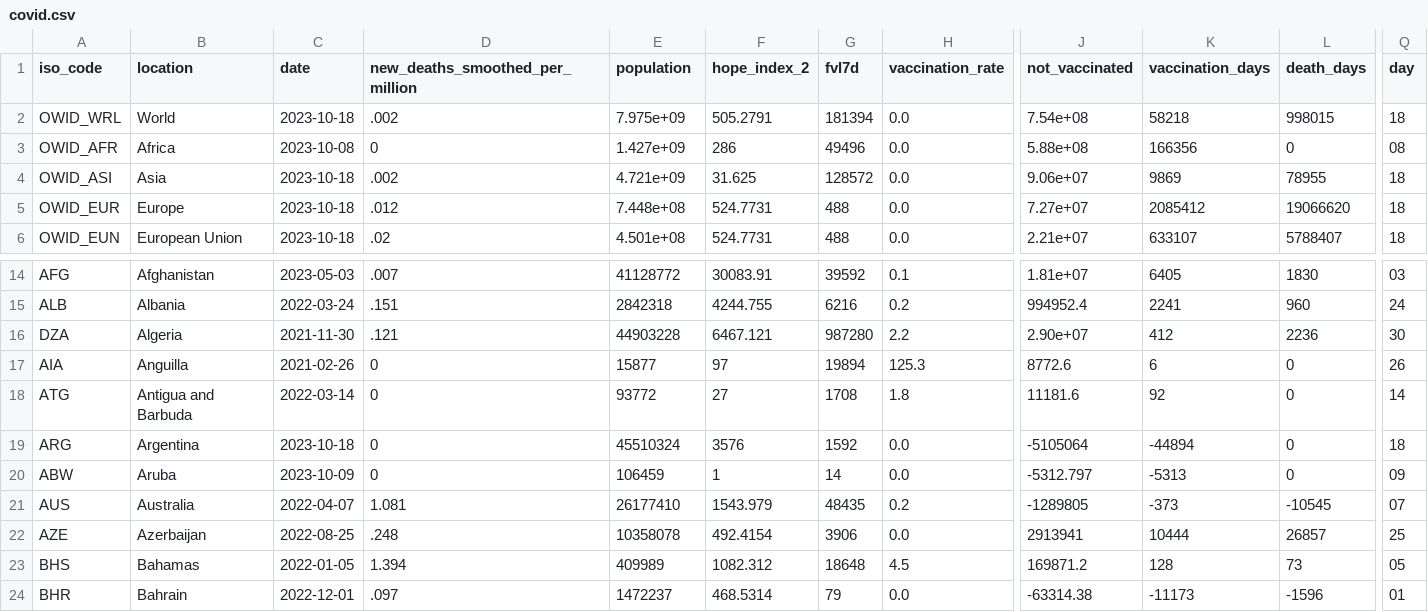
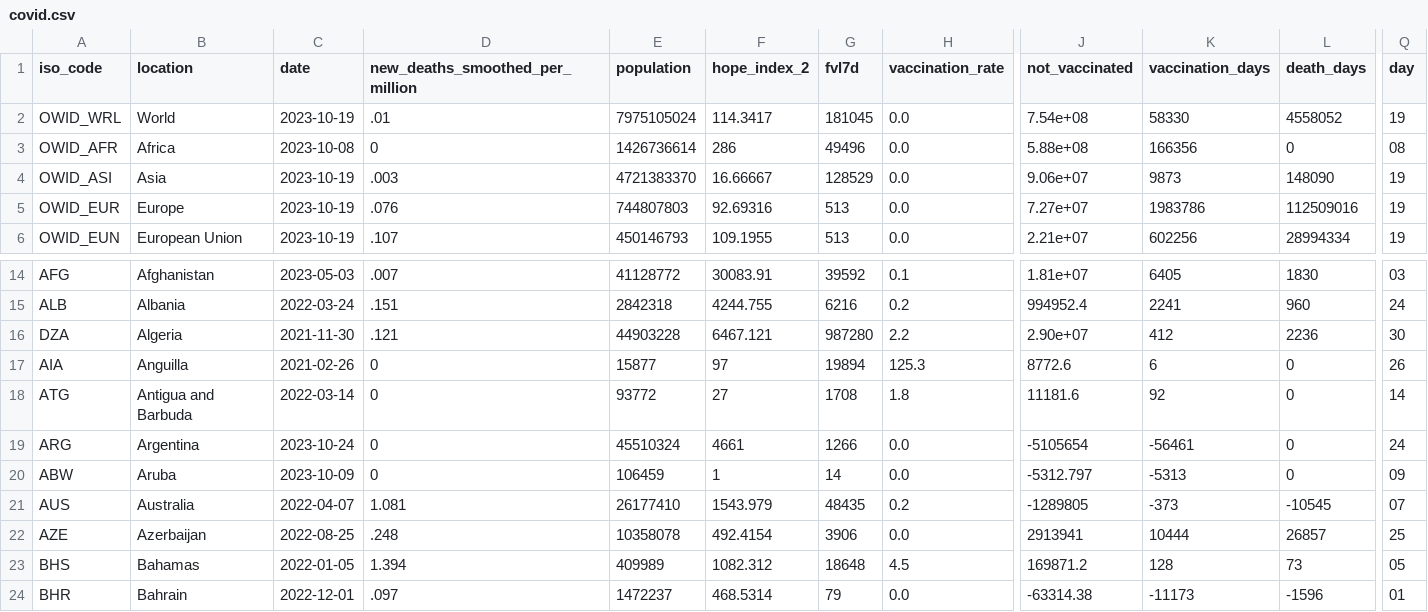
Before and after one commit to jonathanold/jonathanold.github.io, a CSV file: docs/otherdata/covid.csv, drawn as a sheet; only a part is shown, gaps mark what is left out; the diff covers the shown part only; the diff names each change by its address in the sheet, - before the commit and + after, or states it on an @@ line.

```diff
--- a/docs/otherdata/covid.csv
+++ b/docs/otherdata/covid.csv
-C2 (date): 2023-10-18
+C2 (date): 2023-10-19
-D2 (new_deaths_smoothed_per_million): .002
+D2 (new_deaths_smoothed_per_million): .01
-E2 (population): 7.975e+09
+E2 (population): 7975105024
-F2 (hope_index_2): 505.2791
+F2 (hope_index_2): 114.3417
-G2 (fvl7d): 181394
+G2 (fvl7d): 181045
-K2 (vaccination_days): 58218
+K2 (vaccination_days): 58330
-L2 (death_days): 998015
+L2 (death_days): 4558052
-Q2 (day): 18
+Q2 (day): 19
-E3 (population): 1.427e+09
+E3 (population): 1426736614
-C4:C6 (date): 2023-10-18
+C4:C6 (date): 2023-10-19
-D4 (new_deaths_smoothed_per_million): .002
+D4 (new_deaths_smoothed_per_million): .003
-E4 (population): 4.721e+09
+E4 (population): 4721383370
-F4 (hope_index_2): 31.625
+F4 (hope_index_2): 16.66667
-G4 (fvl7d): 128572
+G4 (fvl7d): 128529
-K4 (vaccination_days): 9869
+K4 (vaccination_days): 9873
-L4 (death_days): 78955
+L4 (death_days): 148090
-Q4:Q6 (day): 18
+Q4:Q6 (day): 19
-D5 (new_deaths_smoothed_per_million): .012
+D5 (new_deaths_smoothed_per_million): .076
-E5 (population): 7.448e+08
+E5 (population): 744807803
-F5 (hope_index_2): 524.7731
+F5 (hope_index_2): 92.69316
-G5:G6 (fvl7d): 488
+G5:G6 (fvl7d): 513
-K5 (vaccination_days): 2085412
+K5 (vaccination_days): 1983786
-L5 (death_days): 19066620
+L5 (death_days): 112509016
-D6 (new_deaths_smoothed_per_million): .02
+D6 (new_deaths_smoothed_per_million): .107
-E6 (population): 4.501e+08
+E6 (population): 450146793
-F6 (hope_index_2): 524.7731
+F6 (hope_index_2): 109.1955
-K6 (vaccination_days): 633107
+K6 (vaccination_days): 602256
-L6 (death_days): 5788407
+L6 (death_days): 28994334
-C19 (date): 2023-10-18
+C19 (date): 2023-10-24
-F19 (hope_index_2): 3576
+F19 (hope_index_2): 4661
-G19 (fvl7d): 1592
+G19 (fvl7d): 1266
-J19 (not_vaccinated): -5105064
+J19 (not_vaccinated): -5105654
-K19 (vaccination_days): -44894
+K19 (vaccination_days): -56461
-Q19 (day): 18
+Q19 (day): 24
```
Also changed, not shown: 102 edited cells elsewhere in this file, static/otherdata/covid.csv.
